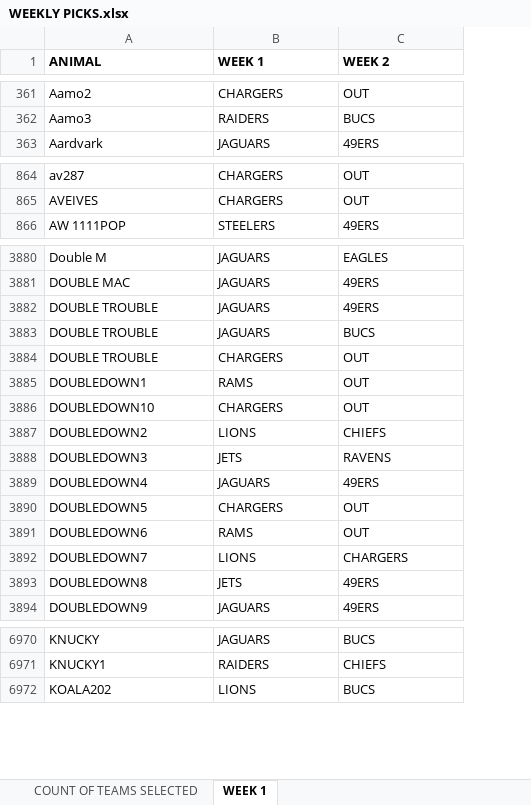
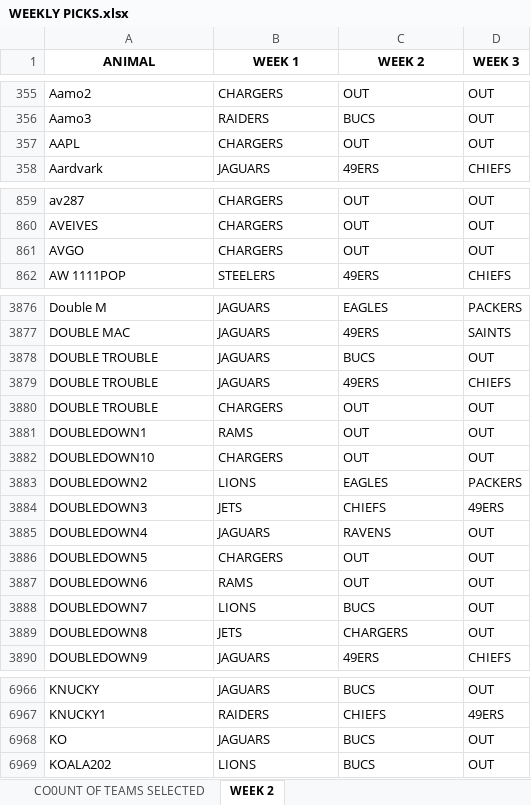
Before and after one commit to mattharding23/survivor-lms, an Excel workbook: data/2026/lms/WEEKLY PICKS.xlsx, sheet WEEK 2, drawn as a sheet; only a part is shown, gaps mark what is left out; values as stored, in another font and other column widths than the file's, no borders; conditional formats not drawn; addresses are those after the commit; the diff covers the shown part only; the diff names each change by its address in the sheet, - before the commit and + after, or states it on an @@ line.

```diff
--- a/data/2026/lms/WEEKLY PICKS.xlsx (sheet WEEK 2)
+++ b/data/2026/lms/WEEKLY PICKS.xlsx (sheet WEEK 2)
-sheet tab: WEEK 1
+sheet tab: WEEK 2
-sheet tab: COUNT OF TEAMS SELECTED
+sheet tab: CO0UNT OF TEAMS SELECTED
+column D (WEEK 3), rows 355-356: OUT | OUT; row 358: CHIEFS; rows 859-860: OUT | OUT; row 862: CHIEFS; rows 3876-3878: PACKERS | SAINTS | OUT; rows 3880-3890: OUT | OUT | OUT | PACKERS | 49ERS | OUT | OUT | OUT | OUT | OUT | CHIEFS; rows 6966-6967: OUT | 49ERS; row 6969: OUT
-A1:C1 alignment: left
+A1:C1 alignment: center
+row 357: AAPL | CHARGERS | OUT | OUT
+row 861: AVGO | CHARGERS | OUT | OUT
@@ row 3882 moved to row 3879: DOUBLE TROUBLE @@
-C3883 (WEEK 2): CHIEFS
+C3883 (WEEK 2): EAGLES
-C3884 (WEEK 2): RAVENS
+C3884 (WEEK 2): CHIEFS
-C3885 (WEEK 2): 49ERS
+C3885 (WEEK 2): RAVENS
-C3888 (WEEK 2): CHARGERS
+C3888 (WEEK 2): BUCS
-C3889 (WEEK 2): 49ERS
+C3889 (WEEK 2): CHARGERS
+row 6968: KO | JAGUARS | BUCS | OUT
```
Also changed, not shown: 10 added rows, 13 removed rows, 46 moved rows and 18 edited cells elsewhere in this sheet.
